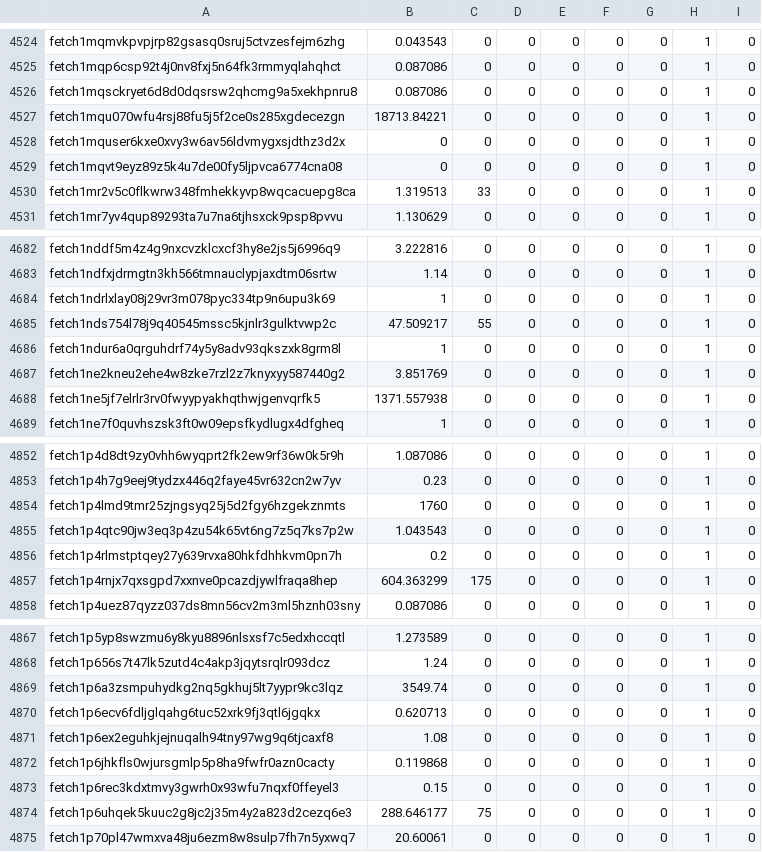
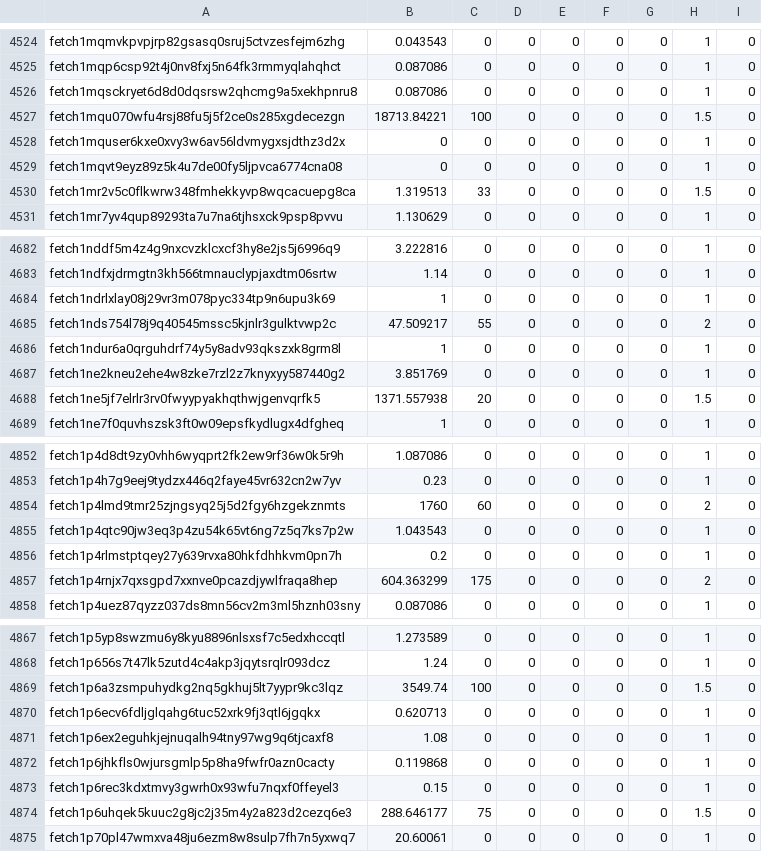
Before and after one commit to Bartkeeper/mobx-nft-simulator, a CSV file: stakers05-30-1.csv, drawn as a sheet; only a part is shown, gaps mark what is left out; the diff covers the shown part only.

```diff
--- a/stakers05-30-1.csv
+++ b/stakers05-30-1.csv
@@ -4526,6 +4526,6 @@ fetch1mqp6csp92t4j0nv8fxj5n64fk3rmmyqlahqhct,0.087086,0,0,0,0,0,1,0
 fetch1mqsckryet6d8d0dqsrsw2qhcmg9a5xekhpnru8,0.087086,0,0,0,0,0,1,0
-fetch1mqu070wfu4rsj88fu5j5f2ce0s285xgdecezgn,18713.84221,0,0,0,0,0,1,0
+fetch1mqu070wfu4rsj88fu5j5f2ce0s285xgdecezgn,18713.84221,100,0,0,0,0,1.5,0
 fetch1mquser6kxe0xvy3w6av56ldvmygxsjdthz3d2x,0,0,0,0,0,0,1,0
 fetch1mqvt9eyz89z5k4u7de00fy5ljpvca6774cna08,0,0,0,0,0,0,1,0
-fetch1mr2v5c0flkwrw348fmhekkyvp8wqcacuepg8ca,1.319513,33,0,0,0,0,1,0
+fetch1mr2v5c0flkwrw348fmhekkyvp8wqcacuepg8ca,1.319513,33,0,0,0,0,1.5,0
 fetch1mr7yv4qup89293ta7u7na6tjhsxck9psp8pvvu,1.130629,0,0,0,0,0,1,0
@@ -4684,6 +4684,6 @@ fetch1ndfxjdrmgtn3kh566tmnauclypjaxdtm06srtw,1.14,0,0,0,0,0,1,0
 fetch1ndrlxlay08j29vr3m078pyc334tp9n6upu3k69,1,0,0,0,0,0,1,0
-fetch1nds754l78j9q40545mssc5kjnlr3gulktvwp2c,47.509217,55,0,0,0,0,1,0
+fetch1nds754l78j9q40545mssc5kjnlr3gulktvwp2c,47.509217,55,0,0,0,0,2,0
 fetch1ndur6a0qrguhdrf74y5y8adv93qkszxk8grm8l,1,0,0,0,0,0,1,0
 fetch1ne2kneu2ehe4w8zke7rzl2z7knyxyy587440g2,3.851769,0,0,0,0,0,1,0
-fetch1ne5jf7elrlr3rv0fwyypyakhqthwjgenvqrfk5,1371.557938,0,0,0,0,0,1,0
+fetch1ne5jf7elrlr3rv0fwyypyakhqthwjgenvqrfk5,1371.557938,20,0,0,0,0,1.5,0
 fetch1ne7f0quvhszsk3ft0w09epsfkydlugx4dfgheq,1,0,0,0,0,0,1,0
@@ -4853,6 +4853,6 @@ fetch1p4d8dt9zy0vhh6wyqprt2fk2ew9rf36w0k5r9h,1.087086,0,0,0,0,0,1,0
 fetch1p4h7g9eej9tydzx446q2faye45vr632cn2w7yv,0.23,0,0,0,0,0,1,0
-fetch1p4lmd9tmr25zjngsyq25j5d2fgy6hzgekznmts,1760,0,0,0,0,0,1,0
+fetch1p4lmd9tmr25zjngsyq25j5d2fgy6hzgekznmts,1760,60,0,0,0,0,2,0
 fetch1p4qtc90jw3eq3p4zu54k65vt6ng7z5q7ks7p2w,1.043543,0,0,0,0,0,1,0
 fetch1p4rlmstptqey27y639rvxa80hkfdhhkvm0pn7h,0.2,0,0,0,0,0,1,0
-fetch1p4rnjx7qxsgpd7xxnve0pcazdjywlfraqa8hep,604.363299,175,0,0,0,0,1,0
+fetch1p4rnjx7qxsgpd7xxnve0pcazdjywlfraqa8hep,604.363299,175,0,0,0,0,2,0
 fetch1p4uez87qyzz037ds8mn56cv2m3ml5hznh03sny,0.087086,0,0,0,0,0,1,0
@@ -4868,3 +4868,3 @@ fetch1p5yp8swzmu6y8kyu8896nlsxsf7c5edxhccqtl,1.273589,0,0,0,0,0,1,0
 fetch1p656s7t47lk5zutd4c4akp3jqytsrqlr093dcz,1.24,0,0,0,0,0,1,0
-fetch1p6a3zsmpuhydkg2nq5gkhuj5lt7yypr9kc3lqz,3549.74,0,0,0,0,0,1,0
+fetch1p6a3zsmpuhydkg2nq5gkhuj5lt7yypr9kc3lqz,3549.74,100,0,0,0,0,1.5,0
 fetch1p6ecv6fdljglqahg6tuc52xrk9fj3qtl6jgqkx,0.620713,0,0,0,0,0,1,0
@@ -4873,3 +4873,3 @@ fetch1p6jhkfls0wjursgmlp5p8ha9fwfr0azn0cacty,0.119868,0,0,0,0,0,1,0
 fetch1p6rec3kdxtmvy3gwrh0x93wfu7nqxf0ffeyel3,0.15,0,0,0,0,0,1,0
-fetch1p6uhqek5kuuc2g8jc2j35m4y2a823d2cezq6e3,288.646177,75,0,0,0,0,1,0
+fetch1p6uhqek5kuuc2g8jc2j35m4y2a823d2cezq6e3,288.646177,75,0,0,0,0,1.5,0
 fetch1p70pl47wmxva48ju6ezm8w8sulp7fh7n5yxwq7,20.60061,0,0,0,0,0,1,0
```
Also changed, not shown: 100 edited cells elsewhere in this file, 1 other file.
